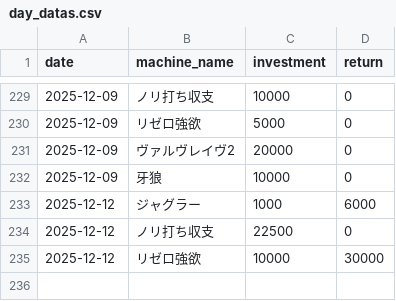
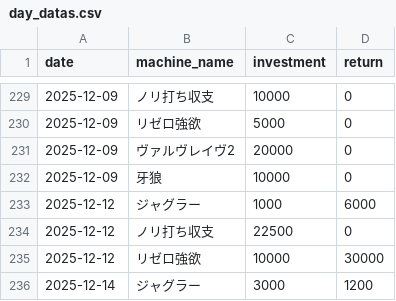
Before and after one commit to stars-stars/pachinko, a CSV file: data/day_datas.csv, drawn as a sheet; only a part is shown, gaps mark what is left out; the diff names each change by its address in the sheet, - before the commit and + after, or states it on an @@ line.

```diff
--- a/data/day_datas.csv
+++ b/data/day_datas.csv
+row 236: 2025-12-14 | ジャグラー | 3000 | 1200
```
Also changed, not shown: 4 other files.
